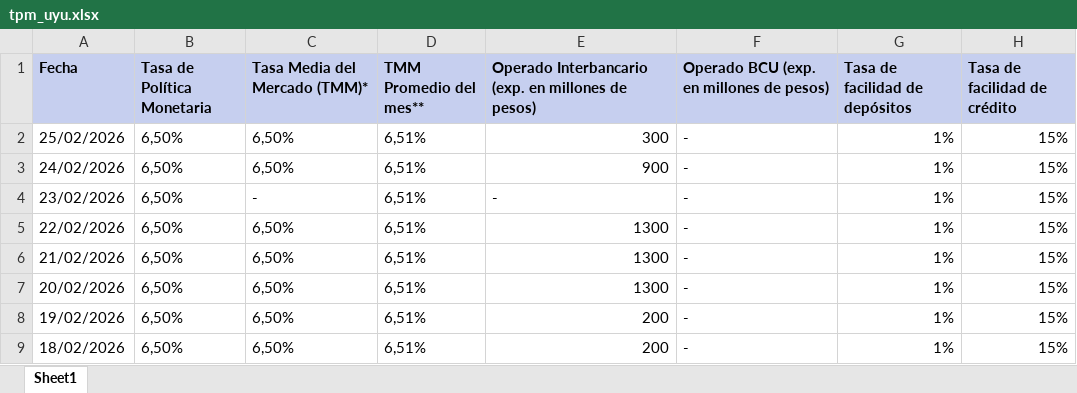
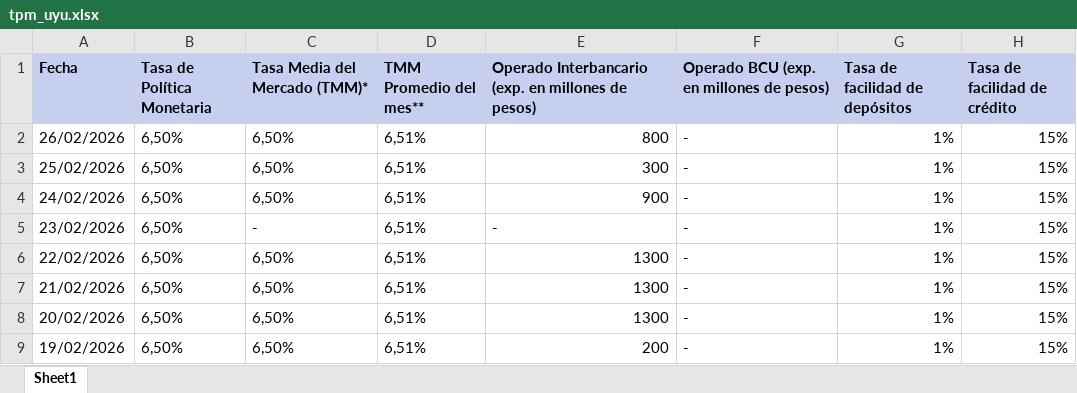
Before and after one commit to jforrisi/dcp, an Excel workbook: update/historicos/tpm_uyu.xlsx, sheet Sheet1, drawn as a sheet; only a part is shown; the shorter side is filled out with more unchanged rows; values as stored, in another font and other column widths than the file's, no borders; the diff names each change by its address in the sheet, - before the commit and + after, or states it on an @@ line.

```diff
--- a/update/historicos/tpm_uyu.xlsx (sheet Sheet1)
+++ b/update/historicos/tpm_uyu.xlsx (sheet Sheet1)
+row 2: 26/02/2026 | 6,50% | 6,50% | 6,51% | 800 | - | 1% | 15%
```
Also changed, not shown: update/historicos/expectativas_inflacion_mexico.xlsx, update/historicos/expectativas_inflacion_peru.xlsx, 2 other files.
